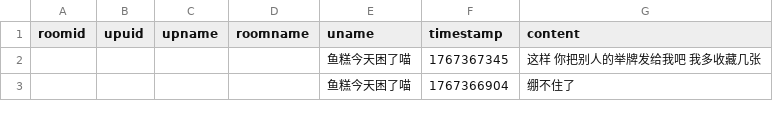
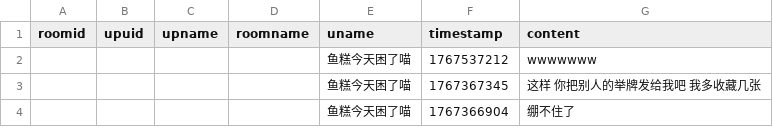
Before and after one commit to YurenHao0426/MuxianSexualRepressionHistory, a CSV file: livedanmu.csv, drawn as a sheet; only a part is shown; the diff names each change by its address in the sheet, - before the commit and + after, or states it on an @@ line.

```diff
--- a/livedanmu.csv
+++ b/livedanmu.csv
+row 2:  |  |  |  | 鱼糕今天困了喵 | 1767537212 | wwwwwww
```
